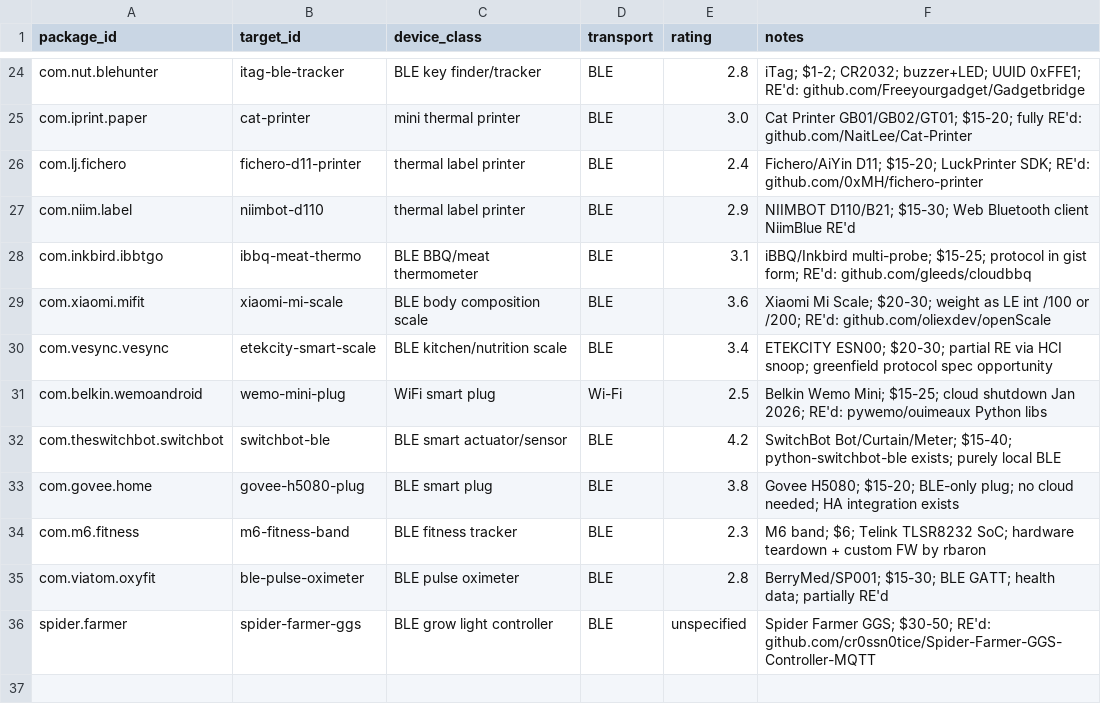
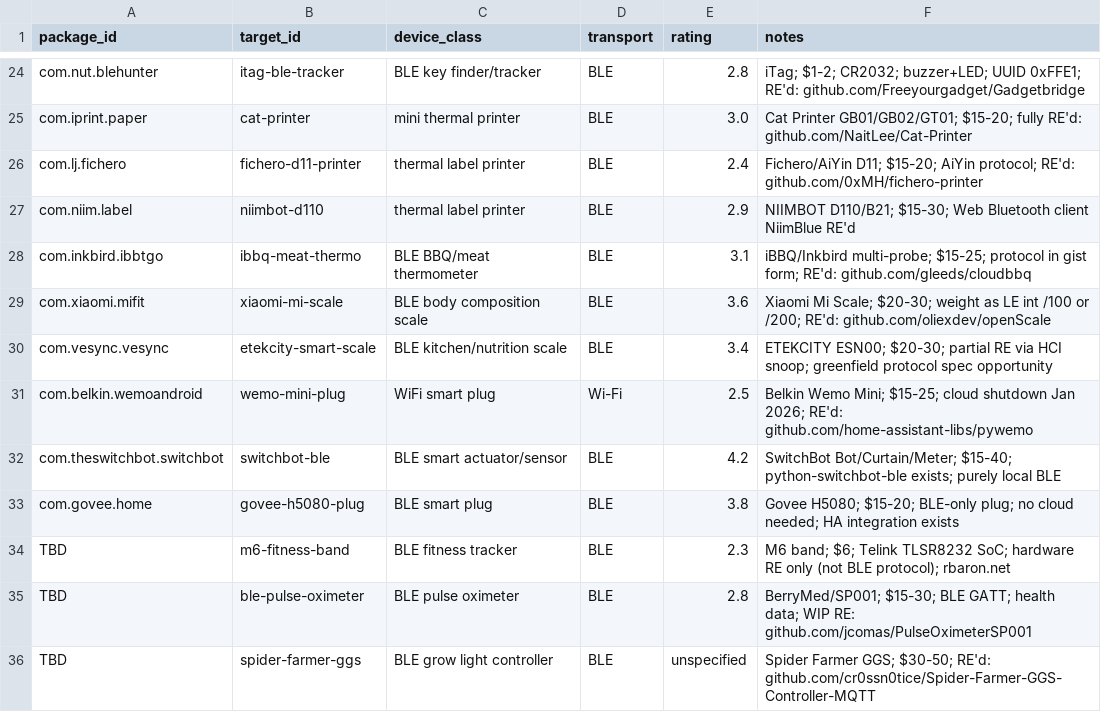
Before and after one commit to liberatedbread/liberatedbread-protocol-specs, a CSV file: targets/targets.csv, drawn as a sheet; only a part is shown, gaps mark what is left out.

```diff
--- a/targets/targets.csv
+++ b/targets/targets.csv
@@ -25,3 +25,3 @@ com.nut.blehunter,itag-ble-tracker,BLE key finder/tracker,BLE,2.8,"iTag; $1-2; C
 com.iprint.paper,cat-printer,mini thermal printer,BLE,3.0,"Cat Printer GB01/GB02/GT01; $15-20; fully RE'd: github.com/NaitLee/Cat-Printer"
-com.lj.fichero,fichero-d11-printer,thermal label printer,BLE,2.4,"Fichero/AiYin D11; $15-20; LuckPrinter SDK; RE'd: github.com/0xMH/fichero-printer"
+com.lj.fichero,fichero-d11-printer,thermal label printer,BLE,2.4,"Fichero/AiYin D11; $15-20; AiYin protocol; RE'd: github.com/0xMH/fichero-printer"
 com.niim.label,niimbot-d110,thermal label printer,BLE,2.9,"NIIMBOT D110/B21; $15-30; Web Bluetooth client NiimBlue RE'd"
@@ -30,7 +30,7 @@ com.xiaomi.mifit,xiaomi-mi-scale,BLE body composition scale,BLE,3.6,"Xiaomi Mi S
 com.vesync.vesync,etekcity-smart-scale,BLE kitchen/nutrition scale,BLE,3.4,"ETEKCITY ESN00; $20-30; partial RE via HCI snoop; greenfield protocol spec opportunity"
-com.belkin.wemoandroid,wemo-mini-plug,WiFi smart plug,Wi-Fi,2.5,"Belkin Wemo Mini; $15-25; cloud shutdown Jan 2026; RE'd: pywemo/ouimeaux Python libs"
+com.belkin.wemoandroid,wemo-mini-plug,WiFi smart plug,Wi-Fi,2.5,"Belkin Wemo Mini; $15-25; cloud shutdown Jan 2026; RE'd: github.com/home-assistant-libs/pywemo"
 com.theswitchbot.switchbot,switchbot-ble,BLE smart actuator/sensor,BLE,4.2,"SwitchBot Bot/Curtain/Meter; $15-40; python-switchbot-ble exists; purely local BLE"
 com.govee.home,govee-h5080-plug,BLE smart plug,BLE,3.8,"Govee H5080; $15-20; BLE-only plug; no cloud needed; HA integration exists"
-com.m6.fitness,m6-fitness-band,BLE fitness tracker,BLE,2.3,"M6 band; $6; Telink TLSR8232 SoC; hardware teardown + custom FW by rbaron"
-com.viatom.oxyfit,ble-pulse-oximeter,BLE pulse oximeter,BLE,2.8,"BerryMed/SP001; $15-30; BLE GATT; health data; partially RE'd"
-spider.farmer,spider-farmer-ggs,BLE grow light controller,BLE,unspecified,"Spider Farmer GGS; $30-50; RE'd: github.com/cr0ssn0tice/Spider-Farmer-GGS-Controller-MQTT"
+TBD,m6-fitness-band,BLE fitness tracker,BLE,2.3,"M6 band; $6; Telink TLSR8232 SoC; hardware RE only (not BLE protocol); rbaron.net"
+TBD,ble-pulse-oximeter,BLE pulse oximeter,BLE,2.8,"BerryMed/SP001; $15-30; BLE GATT; health data; WIP RE: github.com/jcomas/PulseOximeterSP001"
+TBD,spider-farmer-ggs,BLE grow light controller,BLE,unspecified,"Spider Farmer GGS; $30-50; RE'd: github.com/cr0ssn0tice/Spider-Farmer-GGS-Controller-MQTT"
```
Also changed, not shown: 18 other files.
